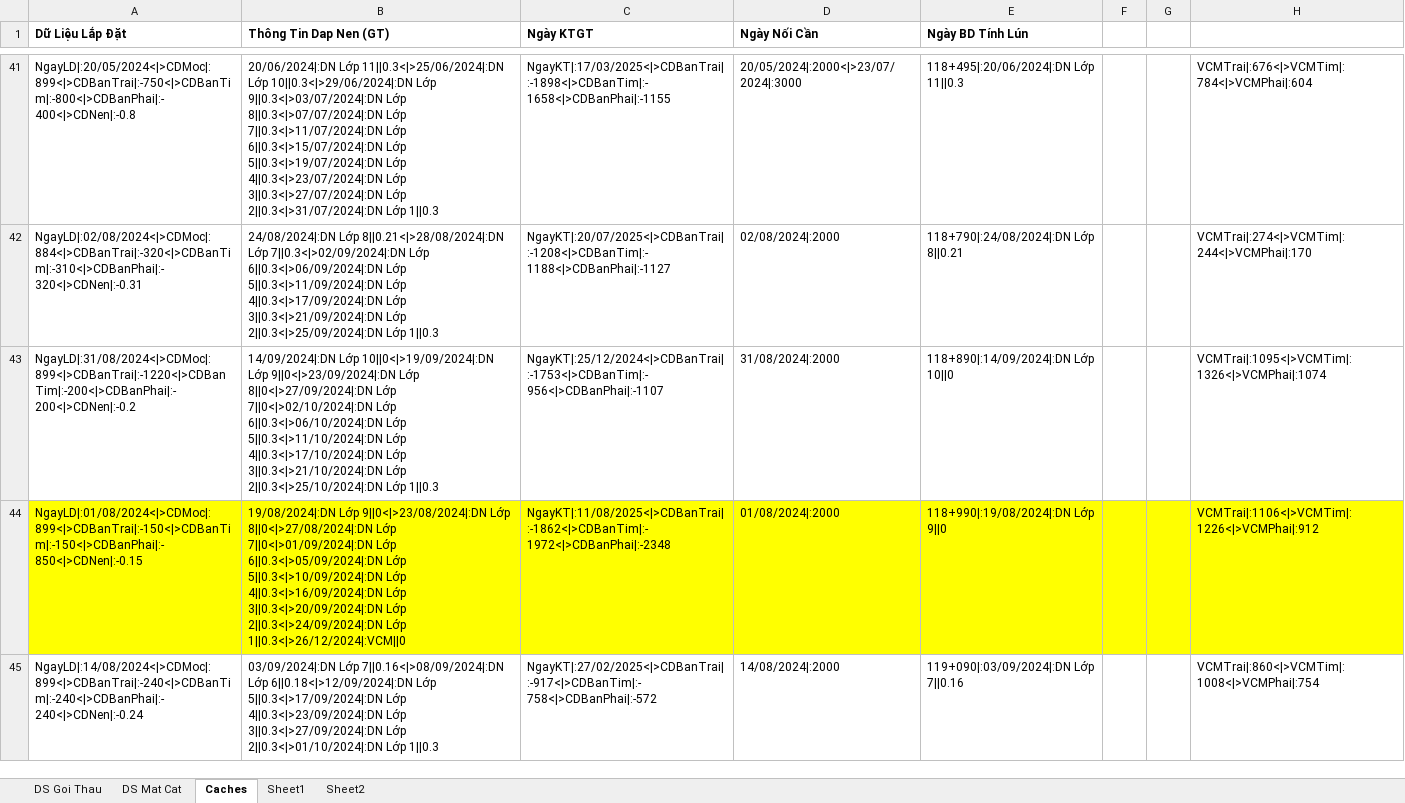
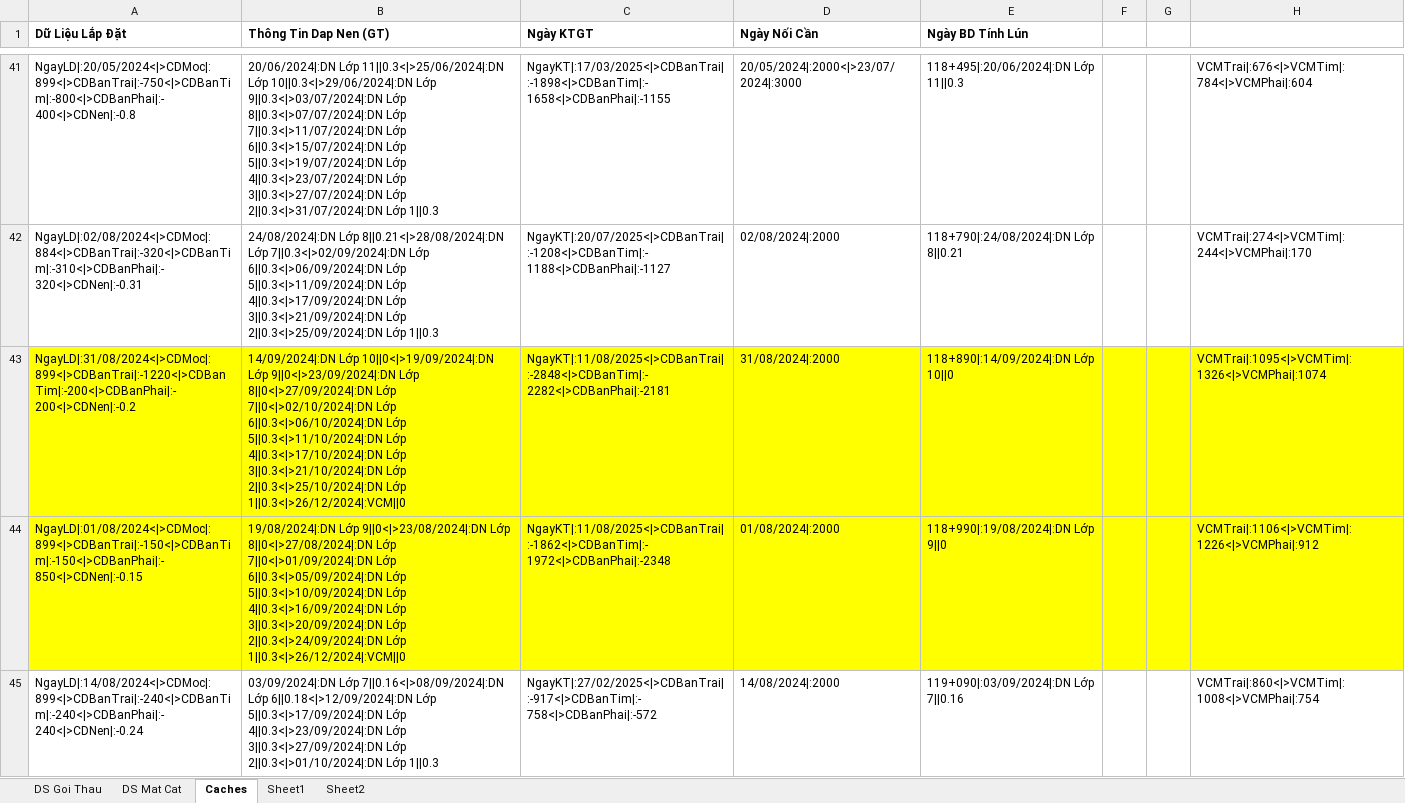
Before and after one commit to dhpytech/bketech, an Excel workbook: Quan Trac Lun/QTL BK ETECH 01.xlsm, sheet Caches, drawn as a sheet; only a part is shown, gaps mark what is left out; values as stored, in another font and other column widths than the file's, no borders; the diff names each change by its address in the sheet, - before the commit and + after, or states it on an @@ line.

```diff
--- a/Quan Trac Lun/QTL BK ETECH 01.xlsm (sheet Caches)
+++ b/Quan Trac Lun/QTL BK ETECH 01.xlsm (sheet Caches)
-A43:H43 fill: none
+A43:H43 fill: #FFFF00
-B43 (Thông Tin Dap Nen (GT)): …2||0.3<|>25/10/2024|:DN Lớp 1||0.3
+B43 (Thông Tin Dap Nen (GT)): …2||0.3<|>25/10/2024|:DN Lớp 1||0.3<|>26/12/2024|:VCM||0
-C43 (Ngày KTGT): NgayKT|:25/12/2024<|>CDBanTrai|:-1753<|>CDBanTim|:-956<|>CDBanPhai|:-1107
+C43 (Ngày KTGT): NgayKT|:11/08/2025<|>CDBanTrai|:-2848<|>CDBanTim|:-2282<|>CDBanPhai|:-2181
```
Also changed, not shown: 2 other files.
